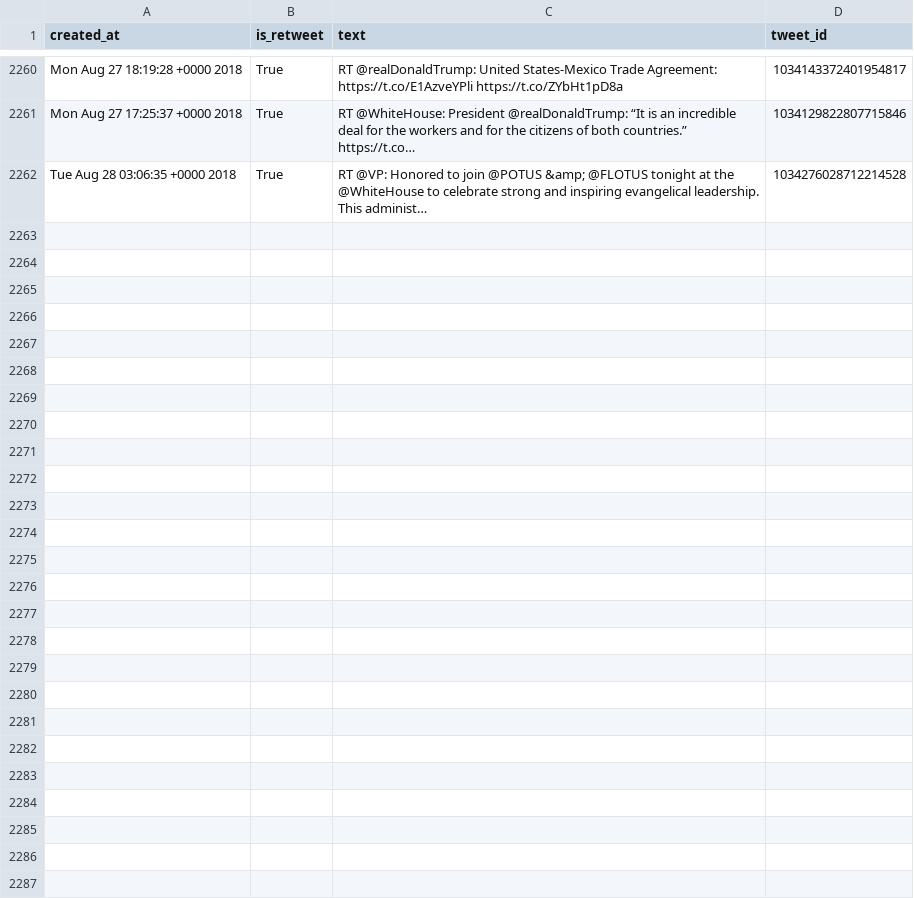
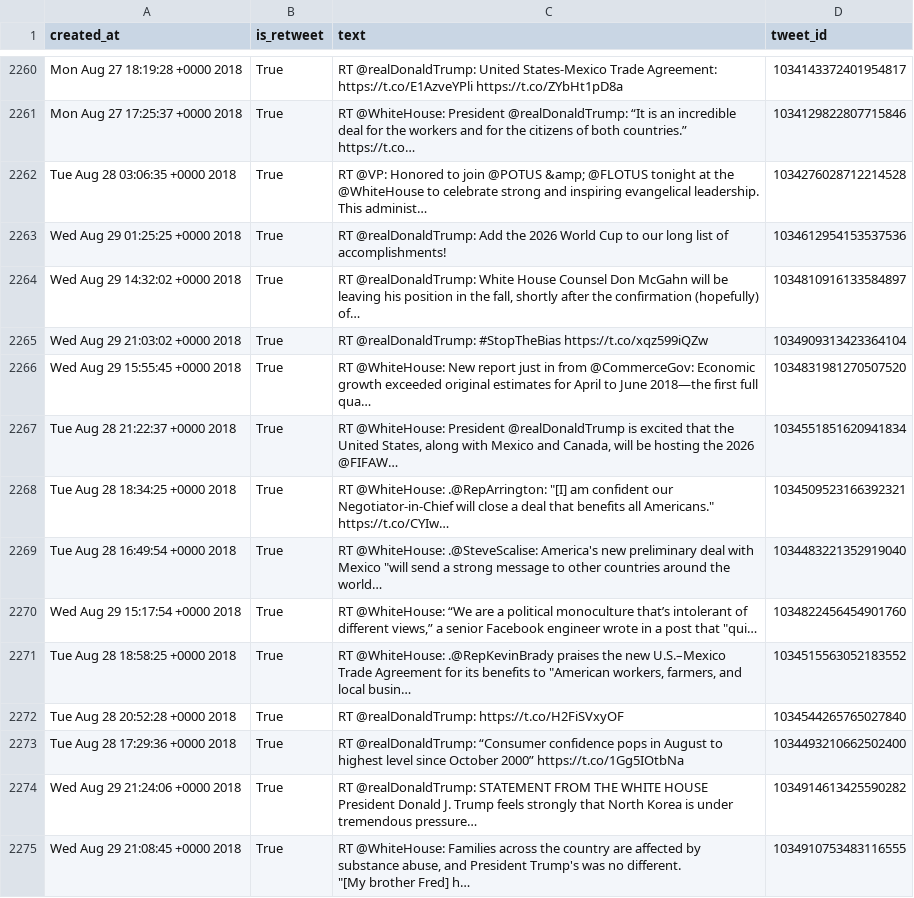
Before and after one commit to cpenalobel/sportsdata, a CSV file: twets/potus.csv, drawn as a sheet; only a part is shown, gaps mark what is left out; ↵ is a line break in a cell; the diff names each change by its address in the sheet, - before the commit and + after, or states it on an @@ line.

```diff
--- a/twets/potus.csv
+++ b/twets/potus.csv
+row 2263: Wed Aug 29 01:25:25 +0000 2018 | True | RT @realDonaldTrump: Add the 2026 World Cup to our long list of accomplishments! | 1034612954153537536
+row 2264: Wed Aug 29 14:32:02 +0000 2018 | True | RT @realDonaldTrump: White House Counsel Don McGahn will be leaving his position in the fall, shortly after the confirmation (hopefully) of… | 1034810916133584897
+row 2265: Wed Aug 29 21:03:02 +0000 2018 | True | RT @realDonaldTrump: #StopTheBias https://t.co/xqz599iQZw | 1034909313423364104
+row 2266: Wed Aug 29 15:55:45 +0000 2018 | True | RT @WhiteHouse: New report just in from @CommerceGov: Economic growth exceeded original estimates for April to June 2018—the first full qua… | 1034831981270507520
+row 2267: Tue Aug 28 21:22:37 +0000 2018 | True | RT @WhiteHouse: President @realDonaldTrump is excited that the United States, along with Mexico and Canada, will be hosting the 2026 @FIFAW… | 1034551851620941834
+row 2268: Tue Aug 28 18:34:25 +0000 2018 | True | RT @WhiteHouse: .@RepArrington: "[I] am confident our Negotiator-in-Chief will close a deal that benefits all Americans." https://t.co/CYIw… | 1034509523166392321
+row 2269: Tue Aug 28 16:49:54 +0000 2018 | True | RT @WhiteHouse: .@SteveScalise: America's new preliminary deal with Mexico "will send a strong message to other countries around the world… | 1034483221352919040
+row 2270: Wed Aug 29 15:17:54 +0000 2018 | True | RT @WhiteHouse: “We are a political monoculture that’s intolerant of different views,” a senior Facebook engineer wrote in a post that "qui… | 1034822456454901760
+row 2271: Tue Aug 28 18:58:25 +0000 2018 | True | RT @WhiteHouse: .@RepKevinBrady praises the new U.S.–Mexico Trade Agreement for its benefits to "American workers, farmers, and local busin… | 1034515563052183552
+row 2272: Tue Aug 28 20:52:28 +0000 2018 | True | RT @realDonaldTrump: https://t.co/H2FiSVxyOF | 1034544265765027840
+row 2273: Tue Aug 28 17:29:36 +0000 2018 | True | RT @realDonaldTrump: “Consumer confidence pops in August to highest level since October 2000” https://t.co/1Gg5IOtbNa | 1034493210662502400
+row 2274: Wed Aug 29 21:24:06 +0000 2018 | True | RT @realDonaldTrump: STATEMENT FROM THE WHITE HOUSE ↵ President Donald J. Trump feels strongly that North Korea is under tremendous pressure… | 1034914613425590282
+row 2275: Wed Aug 29 21:08:45 +0000 2018 | True | RT @WhiteHouse: Families across the country are affected by substance abuse, and President Trump's was no different. ↵ "[My brother Fred] h… | 1034910753483116555
```
Also changed, not shown: twets/vp.csv, twets/whitehouse.csv, 1 other file.
